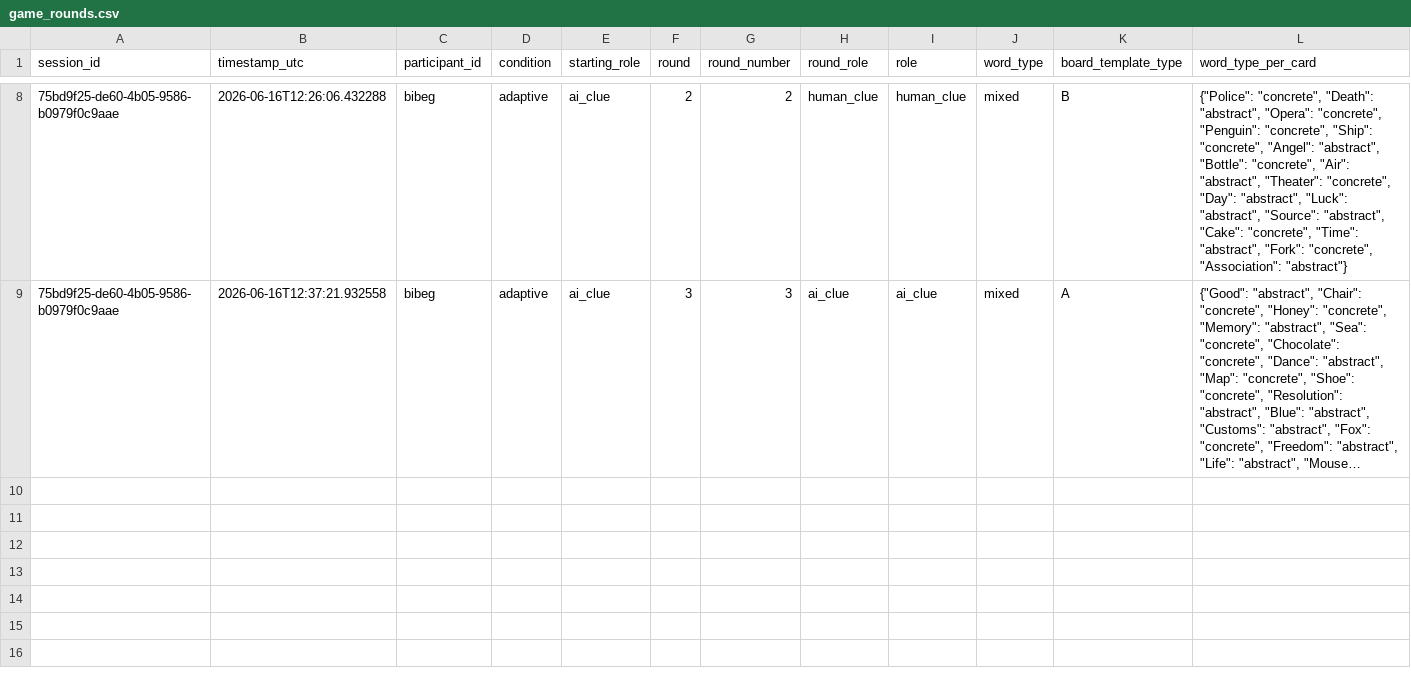
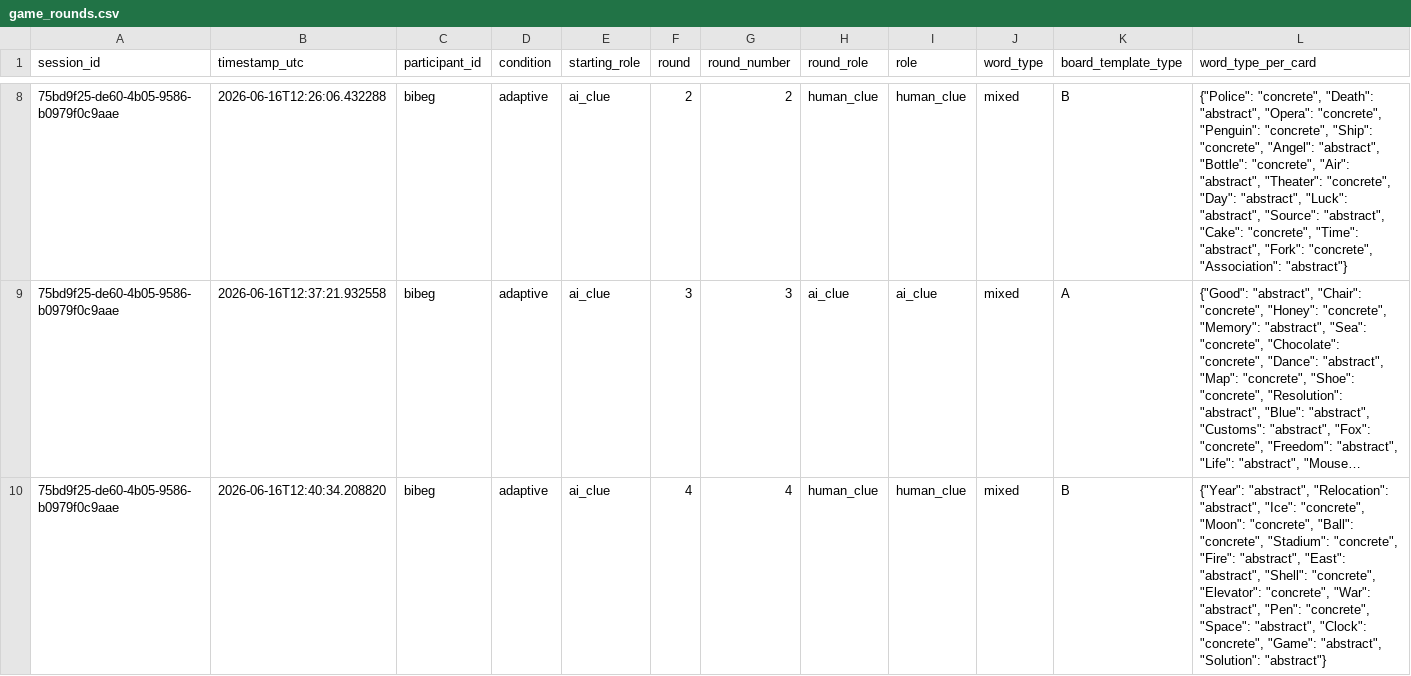
Before and after one commit to Shima1994/human-ai-game, a CSV file: data/game_rounds.csv, drawn as a sheet; only a part is shown, gaps mark what is left out; long unchanged cells end in …; rows hold the shown columns only; the diff names each change by its address in the sheet, - before the commit and + after, or states it on an @@ line.

Commit message:
Append word game round data

```diff
--- a/data/game_rounds.csv
+++ b/data/game_rounds.csv
+row 10: 75bd9f25-de60-4b05-9586-b0979f0c9aae | 2026-06-16T12:40:34.208820 | bibeg | adaptive | ai_clue | 4 | 4 | human_clue | human_clue | mixed | B | {"Year": "abstract", "Relocation": "abstract", "Ice": "concrete", "Moon": "concrete", "Ball": "concrete", "Stadium": "concrete", "Fire": "abstract", "East": "abstract", "Shell": "concrete", "Elevator": "concrete", "War": "abstract", "Pen": "concrete", "Space": "abstract", "Clock": "concrete", "Game": "abstract", "Solution": "abstract"}
```
